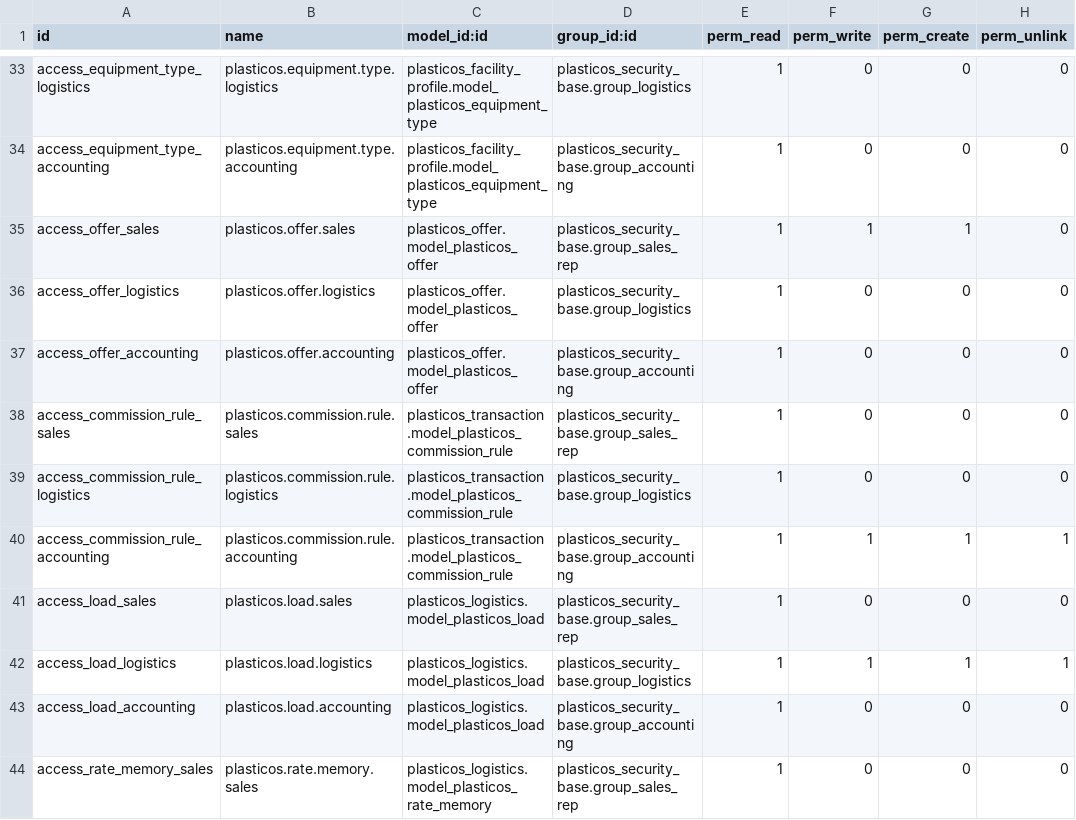
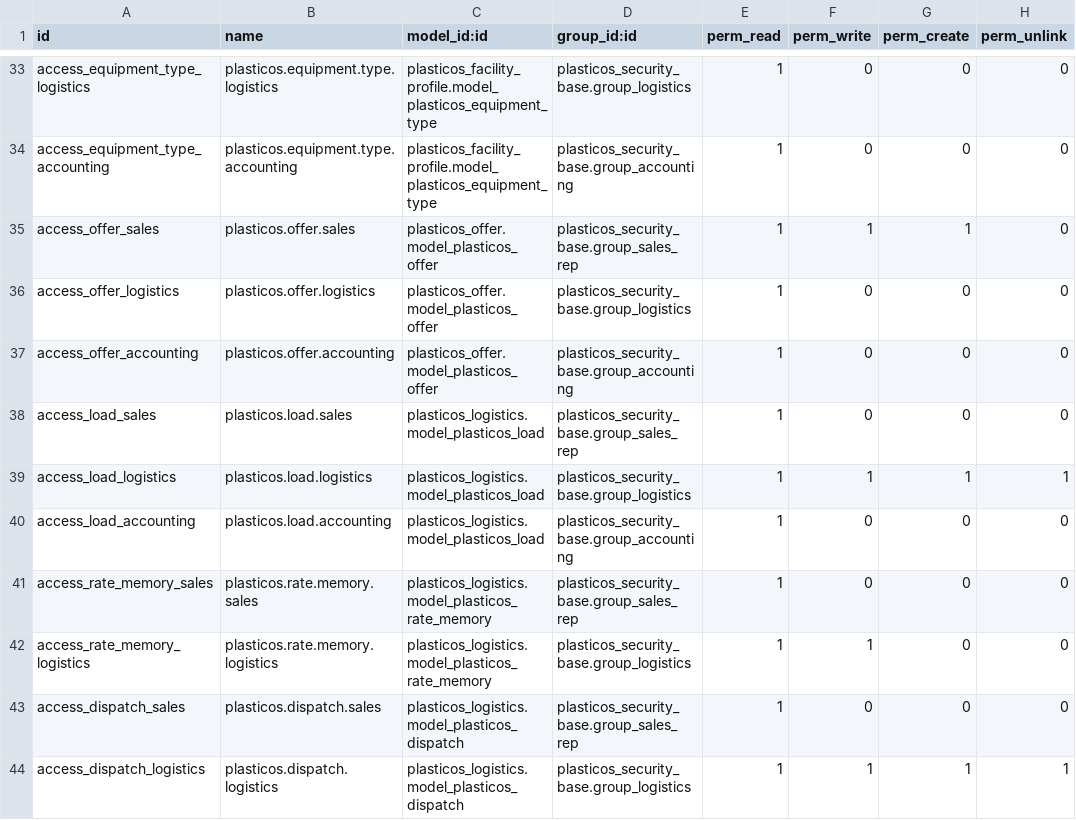
Before and after one commit to cryptoxdog/IB-Odoo_19, a CSV file: plasticos_security_base/security/ir.model.access.csv, drawn as a sheet; only a part is shown, gaps mark what is left out; the shorter side is filled out with more unchanged rows.

```diff
--- a/plasticos_security_base/security/ir.model.access.csv
+++ b/plasticos_security_base/security/ir.model.access.csv
@@ -37,5 +37,2 @@ access_offer_logistics,plasticos.offer.logistics,plasticos_offer.model_plasticos
 access_offer_accounting,plasticos.offer.accounting,plasticos_offer.model_plasticos_offer,plasticos_security_base.group_accounting,1,0,0,0
-access_commission_rule_sales,plasticos.commission.rule.sales,plasticos_transaction.model_plasticos_commission_rule,plasticos_security_base.group_sales_rep,1,0,0,0
-access_commission_rule_logistics,plasticos.commission.rule.logistics,plasticos_transaction.model_plasticos_commission_rule,plasticos_security_base.group_logistics,1,0,0,0
-access_commission_rule_accounting,plasticos.commission.rule.accounting,plasticos_transaction.model_plasticos_commission_rule,plasticos_security_base.group_accounting,1,1,1,1
 access_load_sales,plasticos.load.sales,plasticos_logistics.model_plasticos_load,plasticos_security_base.group_sales_rep,1,0,0,0
```
Also changed, not shown: plasticos_commission/security/ir.model.access.csv.
